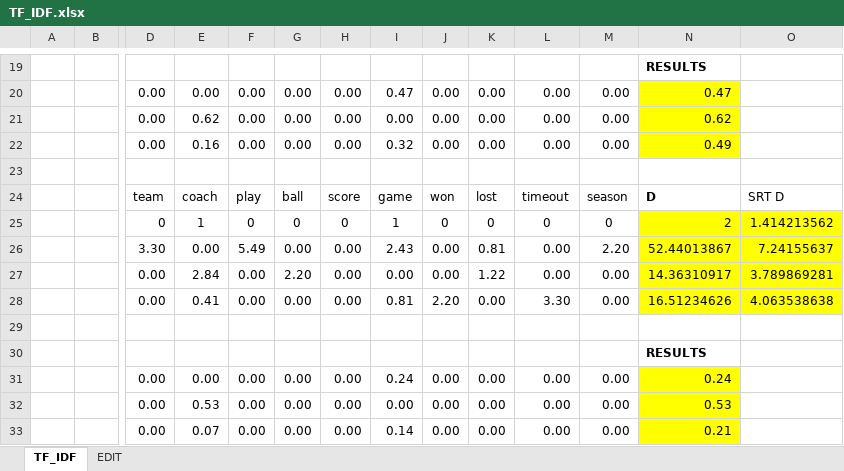
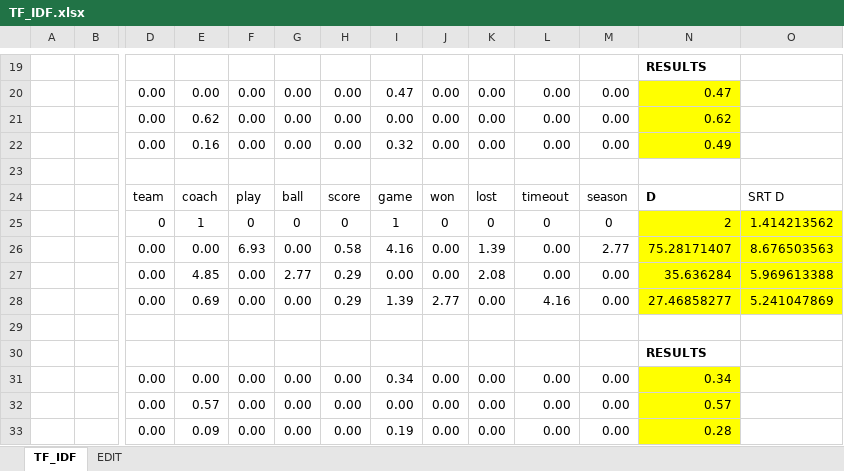
Before and after one commit to hansfranke1985/ADS, an Excel workbook: DataWrangling/week_10_dashboards/TF_IDF.xlsx, sheet TF_IDF, drawn as a sheet; only a part is shown, gaps mark what is left out; values as stored, in another font and other column widths than the file's, no borders; removed rows and columns are numbered as before the commit, all else as after; rows hold the shown columns only; the diff covers the shown part only; the diff names each change by its address in the sheet, - before the commit and + after, or states it on an @@ line.

Commit message:
week 10

```diff
--- a/DataWrangling/week_10_dashboards/TF_IDF.xlsx (sheet TF_IDF)
+++ b/DataWrangling/week_10_dashboards/TF_IDF.xlsx (sheet TF_IDF)
-row 26:  |  | 3.30 | 0.00 | 5.49 | 0.00 | 0.00 | 2.43 | 0.00 | 0.81 | 0.00 | 2.20 | 52.44013867 | 7.24155637
+row 26:  |  | 0.00 | 0.00 | 6.93 | 0.00 | 0.58 | 4.16 | 0.00 | 1.39 | 0.00 | 2.77 | 75.28171407 | 8.676503563
-E27: 2.84
+E27: 4.85
-G27: 2.20
+G27: 2.77
-H27: 0.00
+H27: 0.29
-K27: 1.22
+K27: 2.08
-N27: 14.36310917
+N27: 35.636284
-O27: 3.789869281
+O27: 5.969613388
-row 28:  |  | 0.00 | 0.41 | 0.00 | 0.00 | 0.00 | 0.81 | 2.20 | 0.00 | 3.30 | 0.00 | 16.51234626 | 4.063538638
+row 28:  |  | 0.00 | 0.69 | 0.00 | 0.00 | 0.29 | 1.39 | 2.77 | 0.00 | 4.16 | 0.00 | 27.46858277 | 5.241047869
-I31: 0.24
+I31: 0.34
-N31: 0.24
+N31: 0.34
-E32: 0.53
+E32: 0.57
-N32: 0.53
+N32: 0.57
-E33: 0.07
+E33: 0.09
-I33: 0.14
+I33: 0.19
-N33: 0.21
+N33: 0.28
```
Also changed, not shown: 1 added row, 1 removed row and 20 edited cells elsewhere in this sheet, 36 other files.
